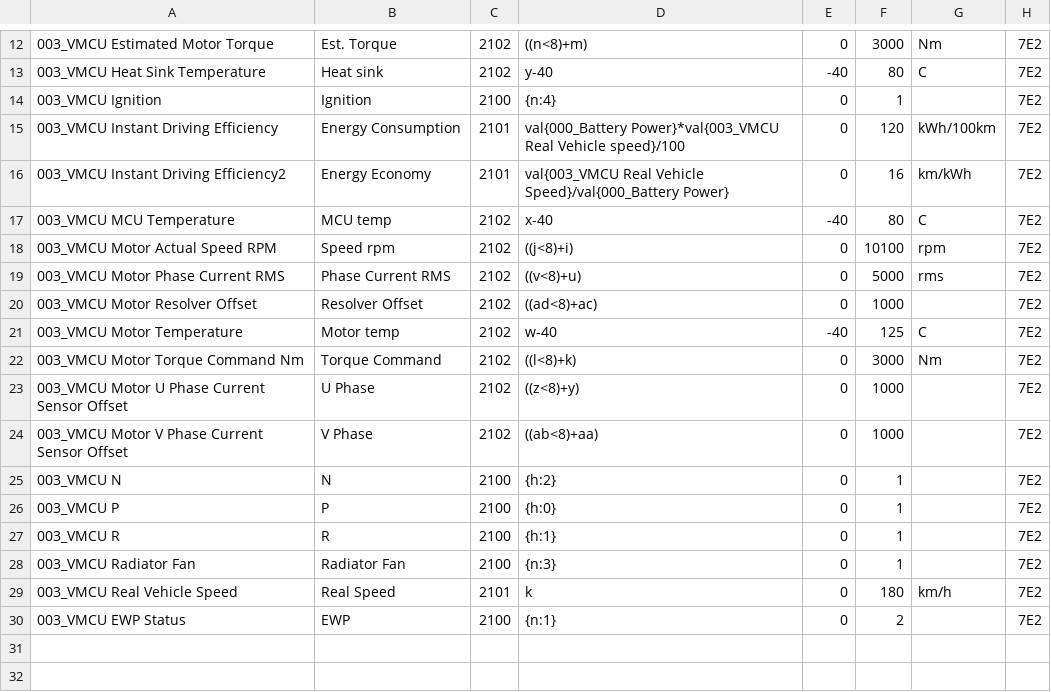
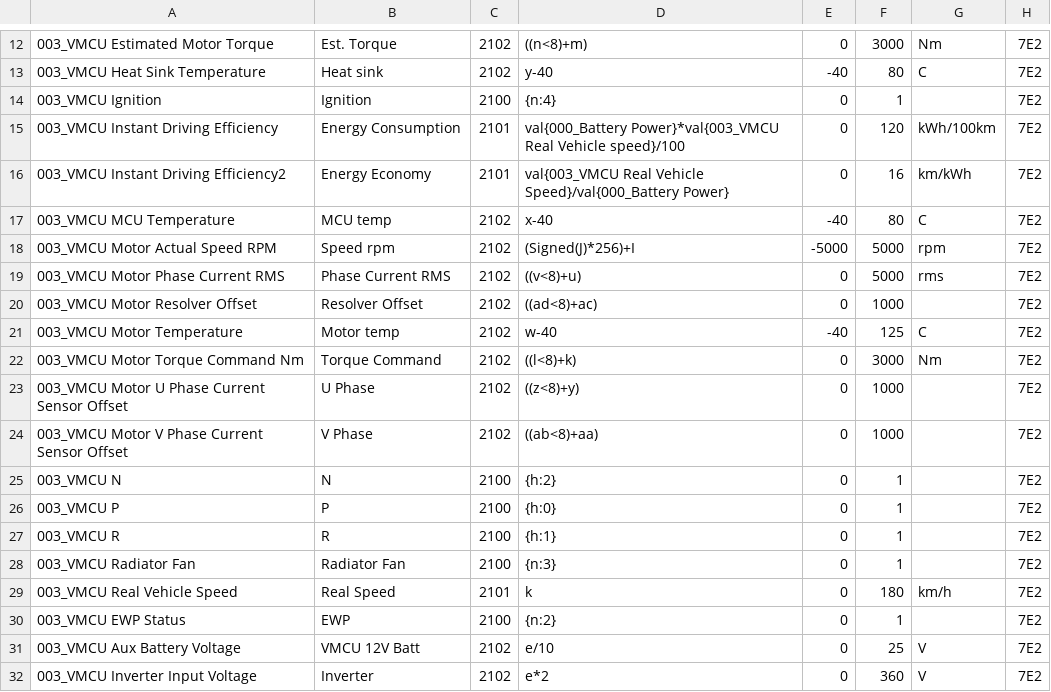
Before and after one commit to JejuSoul/OBD-PIDs-for-HKMC-EVs, a CSV file: Soul EV/Kia_Soul_EV_VMCU_data.csv, drawn as a sheet; only a part is shown, gaps mark what is left out.

Commit message:
Corrected 2 VMCU codes and added 2 new ones

```diff
--- a/Soul EV/Kia_Soul_EV_VMCU_data.csv
+++ b/Soul EV/Kia_Soul_EV_VMCU_data.csv
@@ -17,3 +17,3 @@
 003_VMCU MCU Temperature,MCU temp,2102,x-40,-40,80,C,7E2
-003_VMCU Motor Actual Speed RPM,Speed rpm,2102,((j<8)+i),0,10100,rpm,7E2
+003_VMCU Motor Actual Speed RPM,Speed rpm,2102,(Signed(J)*256)+I,-5000,5000,rpm,7E2
 003_VMCU Motor Phase Current RMS,Phase Current RMS,2102,((v<8)+u),0,5000,rms,7E2
@@ -29,2 +29,4 @@
 003_VMCU Real Vehicle Speed,Real Speed,2101,k,0,180,km/h,7E2
-003_VMCU EWP Status,EWP,2100,{n:1},0,2,,7E2
+003_VMCU EWP Status,EWP,2100,{n:2},0,1,,7E2
+003_VMCU Aux Battery Voltage,VMCU 12V Batt,2102,e/10,0,25,V,7E2
+003_VMCU Inverter Input Voltage,Inverter,2102,e*2,0,360,V,7E2
```
